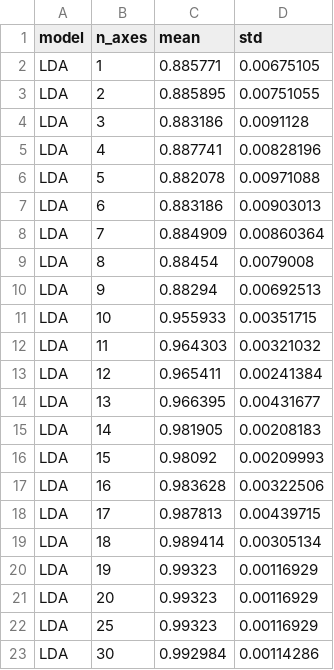
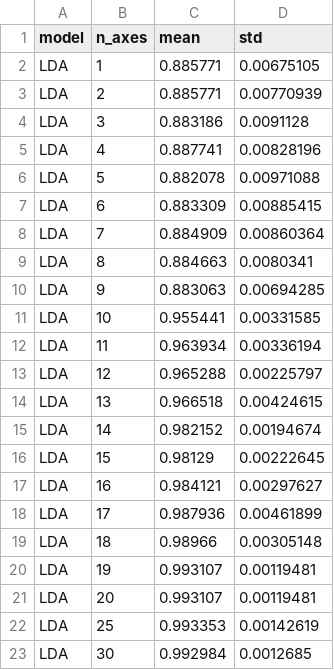
Before and after one commit to Pchambet/mushroom-project, a CSV file: reports/tables/axis_curve.csv, drawn as a sheet; only a part is shown; the diff covers the shown part only.

```diff
--- a/reports/tables/axis_curve.csv
+++ b/reports/tables/axis_curve.csv
@@ -2,3 +2,3 @@ model,n_axes,mean,std
 LDA,1,0.885771,0.00675105
-LDA,2,0.885895,0.00751055
+LDA,2,0.885771,0.00770939
 LDA,3,0.883186,0.0091128
@@ -6,18 +6,18 @@ LDA,4,0.887741,0.00828196
 LDA,5,0.882078,0.00971088
-LDA,6,0.883186,0.00903013
+LDA,6,0.883309,0.00885415
 LDA,7,0.884909,0.00860364
-LDA,8,0.88454,0.0079008
-LDA,9,0.88294,0.00692513
-LDA,10,0.955933,0.00351715
-LDA,11,0.964303,0.00321032
-LDA,12,0.965411,0.00241384
-LDA,13,0.966395,0.00431677
-LDA,14,0.981905,0.00208183
-LDA,15,0.98092,0.00209993
-LDA,16,0.983628,0.00322506
-LDA,17,0.987813,0.00439715
-LDA,18,0.989414,0.00305134
-LDA,19,0.99323,0.00116929
-LDA,20,0.99323,0.00116929
-LDA,25,0.99323,0.00116929
-LDA,30,0.992984,0.00114286
+LDA,8,0.884663,0.0080341
+LDA,9,0.883063,0.00694285
+LDA,10,0.955441,0.00331585
+LDA,11,0.963934,0.00336194
+LDA,12,0.965288,0.00225797
+LDA,13,0.966518,0.00424615
+LDA,14,0.982152,0.00194674
+LDA,15,0.98129,0.00222645
+LDA,16,0.984121,0.00297627
+LDA,17,0.987936,0.00461899
+LDA,18,0.98966,0.00305148
+LDA,19,0.993107,0.00119481
+LDA,20,0.993107,0.00119481
+LDA,25,0.993353,0.00142619
+LDA,30,0.992984,0.0012685
```
Also changed, not shown: 6 added rows and 7 edited cells elsewhere in this file, reports/tables/fold_ordering.csv, reports/tables/mca_inertia.csv, 7 other files.
